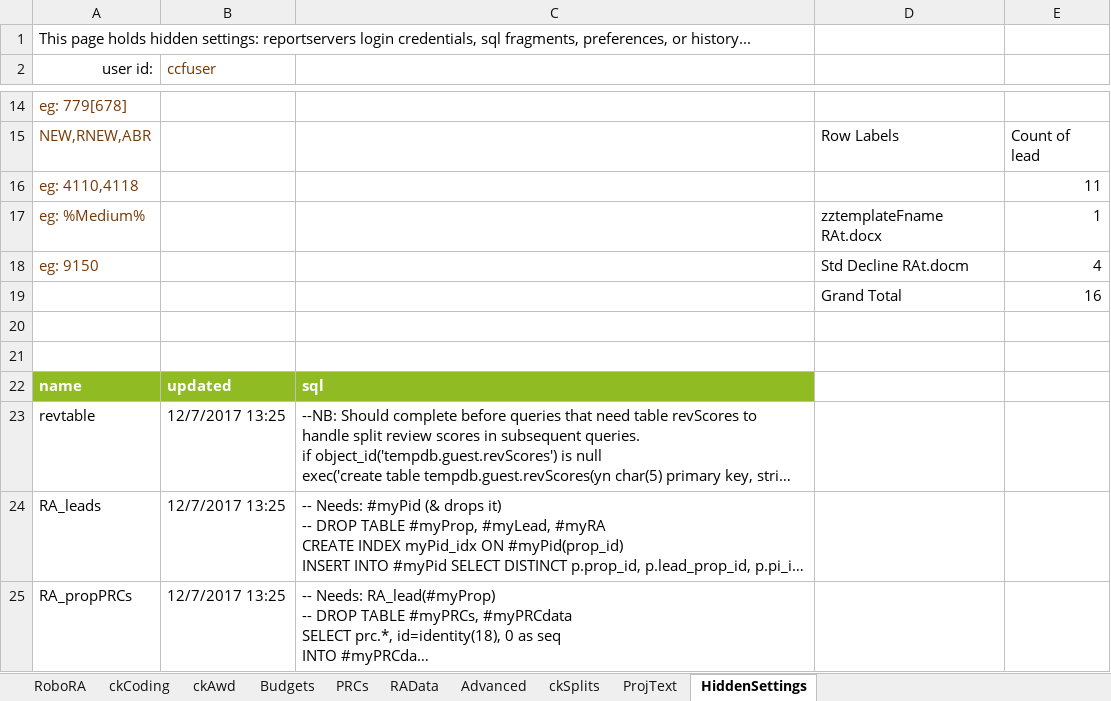
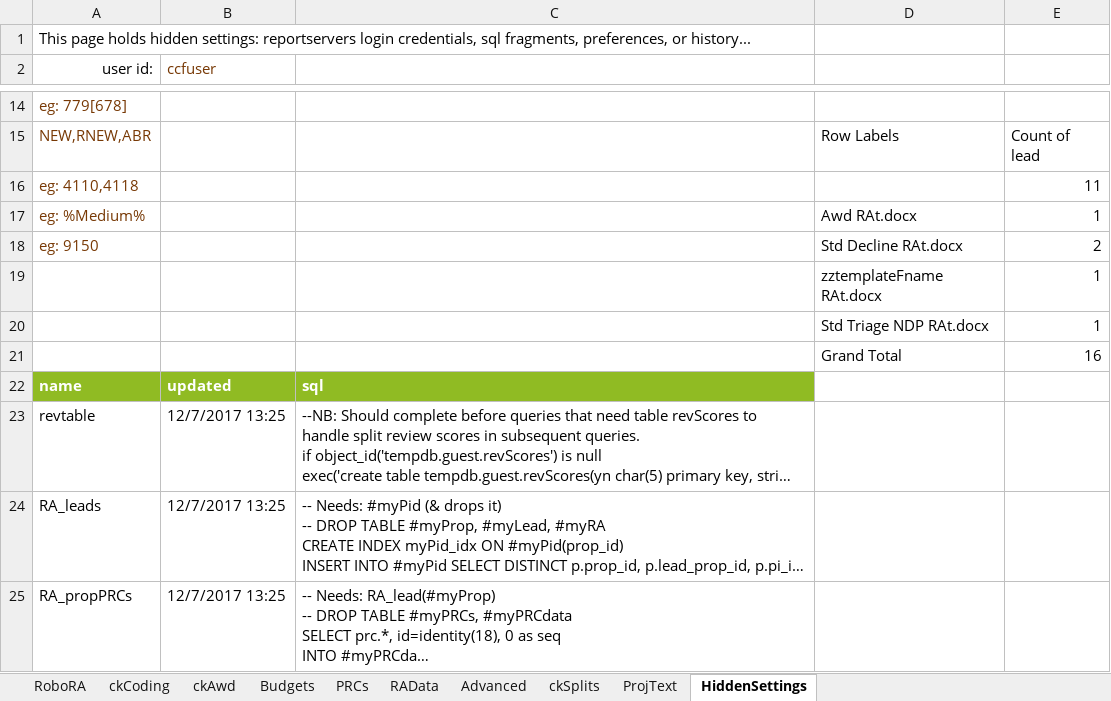
Before and after one commit to NSF-ENG/excelSQL, an Excel workbook: RoboRA/RoboRA_v0.6.xlsm, sheet HiddenSettings, drawn as a sheet; only a part is shown, gaps mark what is left out; long unchanged cells end in …; values as stored, in another font and other column widths than the file's, no borders; removed rows and columns are numbered as before the commit, all else as after; the diff names each change by its address in the sheet, - before the commit and + after, or states it on an @@ line.

```diff
--- a/RoboRA/RoboRA_v0.6.xlsm (sheet HiddenSettings)
+++ b/RoboRA/RoboRA_v0.6.xlsm (sheet HiddenSettings)
-D17: zztemplateFname RAt.docx
+D17: Awd RAt.docx
-D18: Std Decline RAt.docm
+D18: Std Decline RAt.docx
-E18: 4
+E18: 2
+row 19:  |  |  | zztemplateFname RAt.docx | 1
+row 20:  |  |  | Std Triage NDP RAt.docx | 1
-row 20: (empty)
-row 21: (empty)
```
Also changed, not shown: sheet RAData, sheet ckAwd, charts or pictures, 11 other files.
